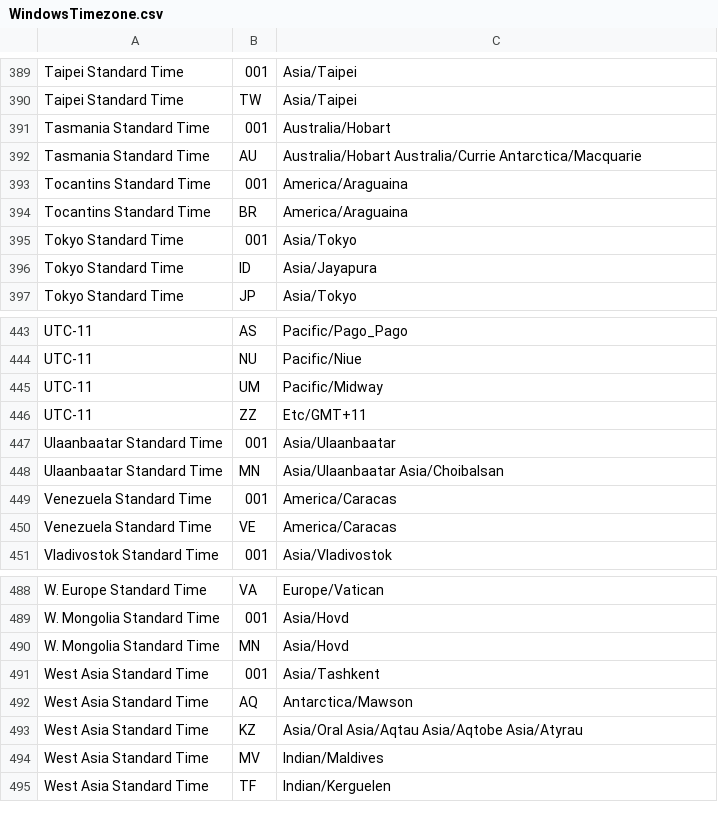
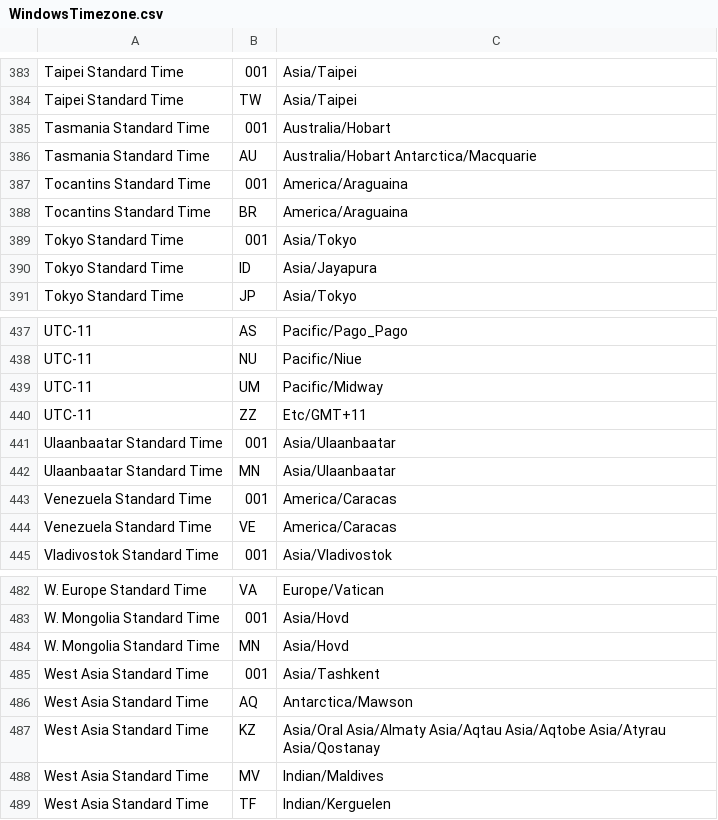
Before and after one commit to jobisoft/EAS-4-TbSync, a CSV file: modules/eas/timezonedata/WindowsTimezone.csv, drawn as a sheet; only a part is shown, gaps mark what is left out; the diff covers the shown part only.

```diff
--- a/modules/eas/timezonedata/WindowsTimezone.csv
+++ b/modules/eas/timezonedata/WindowsTimezone.csv
@@ -391,3 +385,3 @@ Taipei Standard Time,TW,Asia/Taipei
 Tasmania Standard Time,001,Australia/Hobart
-Tasmania Standard Time,AU,Australia/Hobart Australia/Currie Antarctica/Macquarie
+Tasmania Standard Time,AU,Australia/Hobart Antarctica/Macquarie
 Tocantins Standard Time,001,America/Araguaina
@@ -447,3 +441,3 @@ UTC-11,ZZ,Etc/GMT+11
 Ulaanbaatar Standard Time,001,Asia/Ulaanbaatar
-Ulaanbaatar Standard Time,MN,Asia/Ulaanbaatar Asia/Choibalsan
+Ulaanbaatar Standard Time,MN,Asia/Ulaanbaatar
 Venezuela Standard Time,001,America/Caracas
@@ -492,3 +486,3 @@ West Asia Standard Time,001,Asia/Tashkent
 West Asia Standard Time,AQ,Antarctica/Mawson
-West Asia Standard Time,KZ,Asia/Oral Asia/Aqtau Asia/Aqtobe Asia/Atyrau
+West Asia Standard Time,KZ,Asia/Oral Asia/Almaty Asia/Aqtau Asia/Aqtobe Asia/Atyrau Asia/Qostanay
 West Asia Standard Time,MV,Indian/Maldives
```
Also changed, not shown: 6 removed rows and 12 edited cells elsewhere in this file, modules/eas/timezonedata/Aliases.csv.
